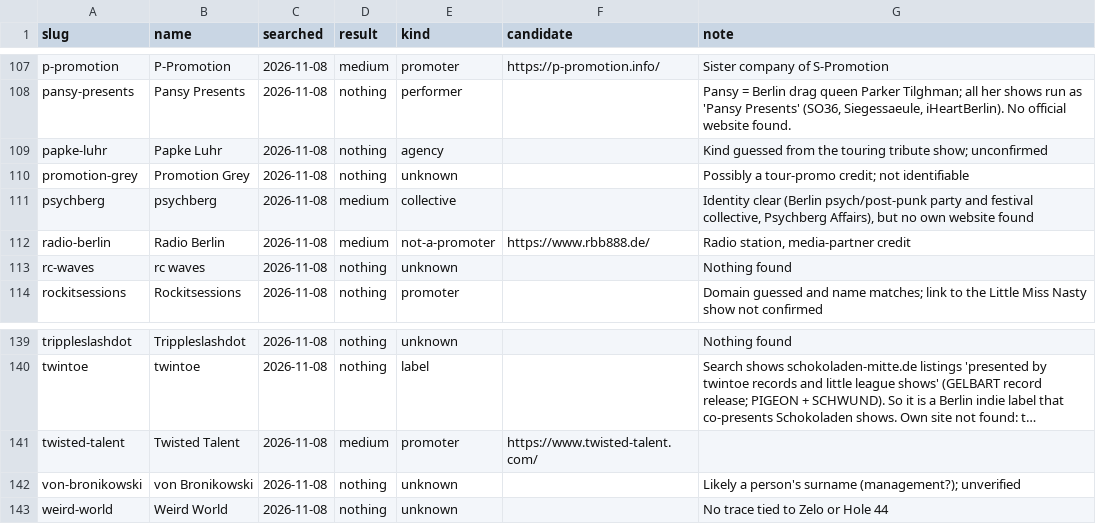
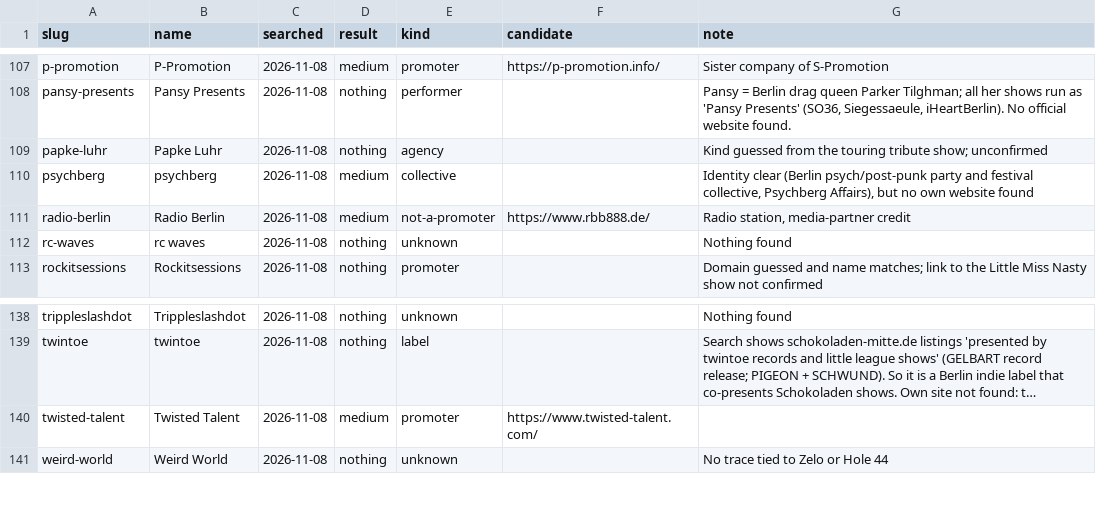
Before and after one commit to enorm-labs/event-junkie, a TSV file: docs/promoters/SEARCHED.tsv, drawn as a sheet; only a part is shown, gaps mark what is left out; long unchanged cells end in …; the diff names each change by its address in the sheet, - before the commit and + after, or states it on an @@ line.

```diff
--- a/docs/promoters/SEARCHED.tsv
+++ b/docs/promoters/SEARCHED.tsv
-row 110: promotion-grey | Promotion Grey | 2026-11-08 | nothing | unknown |  | Possibly a tour-promo credit; not identifiable
-row 142: von-bronikowski | von Bronikowski | 2026-11-08 | nothing | unknown |  | Likely a person's surname (management?); unverified
```
Also changed, not shown: 5 other files.
